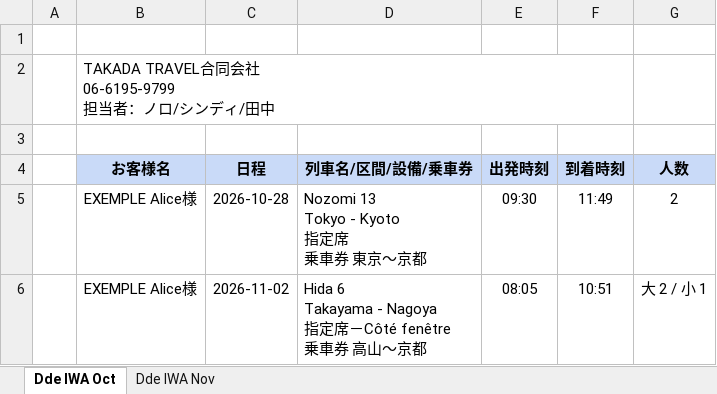
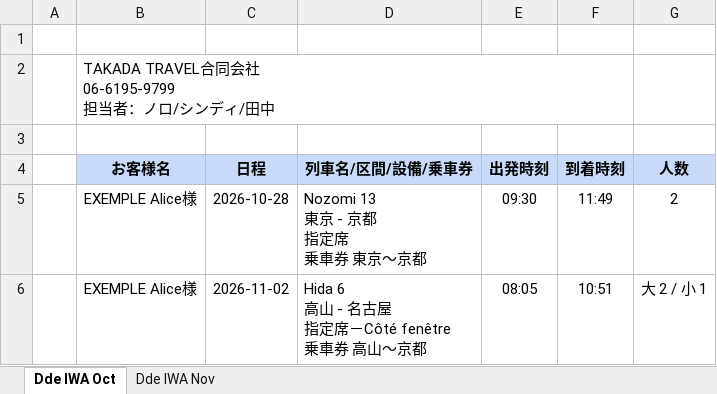
Before and after one commit to marketingkansaiguide/portail-takada, an Excel workbook: docs/exemple-export-iwa.xlsx, sheet Dde IWA Oct, drawn as a sheet; values as stored, in another font and other column widths than the file's, no borders; ↵ is a line break in a cell; the diff names each change by its address in the sheet, - before the commit and + after, or states it on an @@ line.

```diff
--- a/docs/exemple-export-iwa.xlsx (sheet Dde IWA Oct)
+++ b/docs/exemple-export-iwa.xlsx (sheet Dde IWA Oct)
-D5 (列車名/区間/設備/乗車券): Nozomi 13 ↵ Tokyo - Kyoto ↵ 指定席 ↵ 乗車券 東京～京都
+D5 (列車名/区間/設備/乗車券): Nozomi 13 ↵ 東京 - 京都 ↵ 指定席 ↵ 乗車券 東京～京都
-D6 (列車名/区間/設備/乗車券): Hida 6 ↵ Takayama - Nagoya ↵ 指定…
+D6 (列車名/区間/設備/乗車券): Hida 6 ↵ 高山 - 名古屋 ↵ 指定…
```
Also changed, not shown: sheet Dde IWA Nov, 2 other files.
